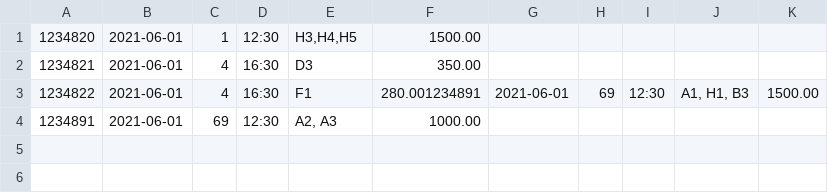
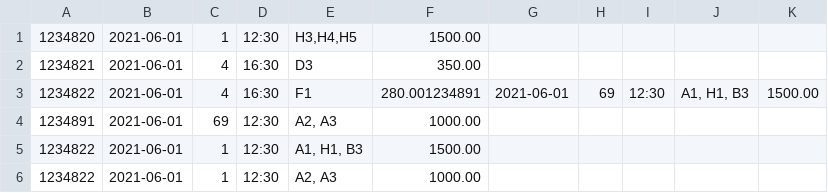
Before and after one commit to franciscatacutan/JavaMiniGrp4, a CSV file: Resources/Reservations.csv, drawn as a sheet; the diff names each change by its address in the sheet, - before the commit and + after, or states it on an @@ line.

```diff
--- a/Resources/Reservations.csv
+++ b/Resources/Reservations.csv
+row 5: 1234822 | 2021-06-01 | 1 | 12:30 | A1, H1, B3 | 1500.00
+row 6: 1234822 | 2021-06-01 | 1 | 12:30 | A2, A3 | 1000.00
```
Also changed, not shown: 2 other files.
